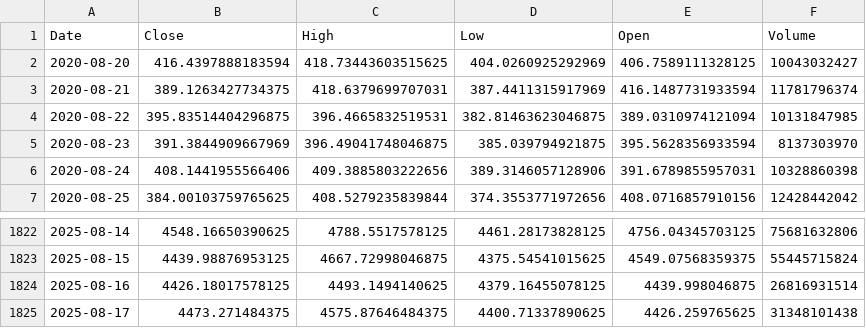
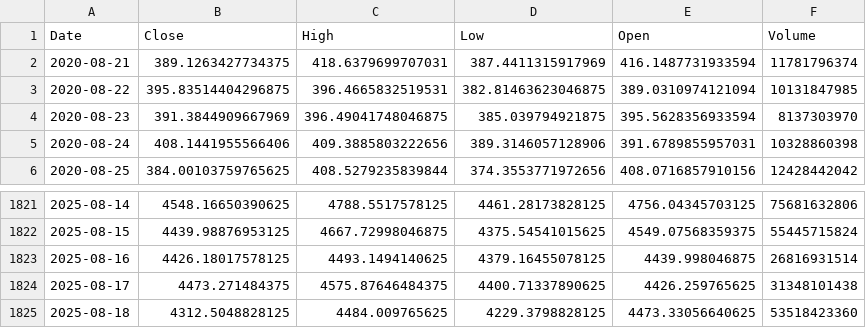
Before and after one commit to anantaam/market-data-dataset, a CSV file: data/ETHUSD_5y.csv, drawn as a sheet; only a part is shown, gaps mark what is left out; removed rows and columns are numbered as before the commit, all else as after; the diff names each change by its address in the sheet, - before the commit and + after, or states it on an @@ line.

```diff
--- a/data/ETHUSD_5y.csv
+++ b/data/ETHUSD_5y.csv
-row 2: 2020-08-20 | 416.4397888183594 | 418.73443603515625 | 404.0260925292969 | 406.7589111328125 | 10043032427
+row 1825: 2025-08-18 | 4312.5048828125 | 4484.009765625 | 4229.3798828125 | 4473.33056640625 | 53518423360
```
Also changed, not shown: data/ADAUSD_5y.csv, data/BNBUSD_5y.csv, 17 other files.
